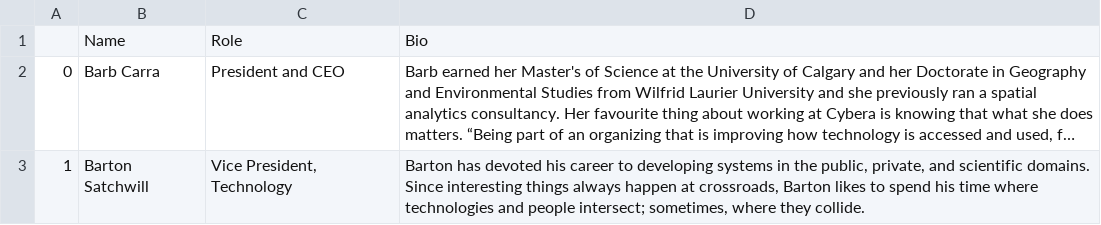
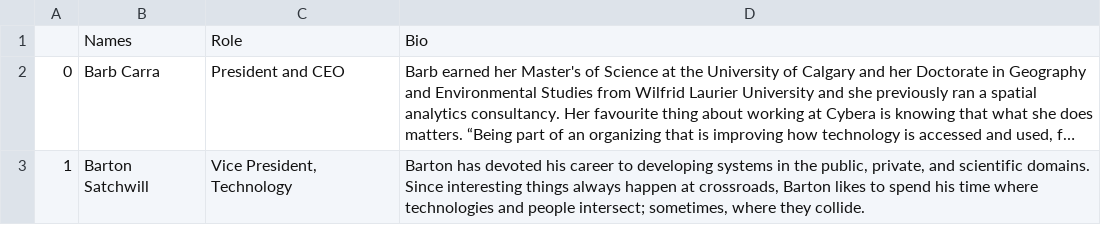
Before and after one commit to isohels/Cybera, a CSV file: Cybera.csv, drawn as a sheet; only a part is shown; long unchanged cells end in …; the diff names each change by its address in the sheet, - before the commit and + after, or states it on an @@ line.

Commit message:
Cybera Fellowship

```diff
--- a/Cybera.csv
+++ b/Cybera.csv
-B1: Name
+B1: Names
```
Also changed, not shown: 1 other file.
